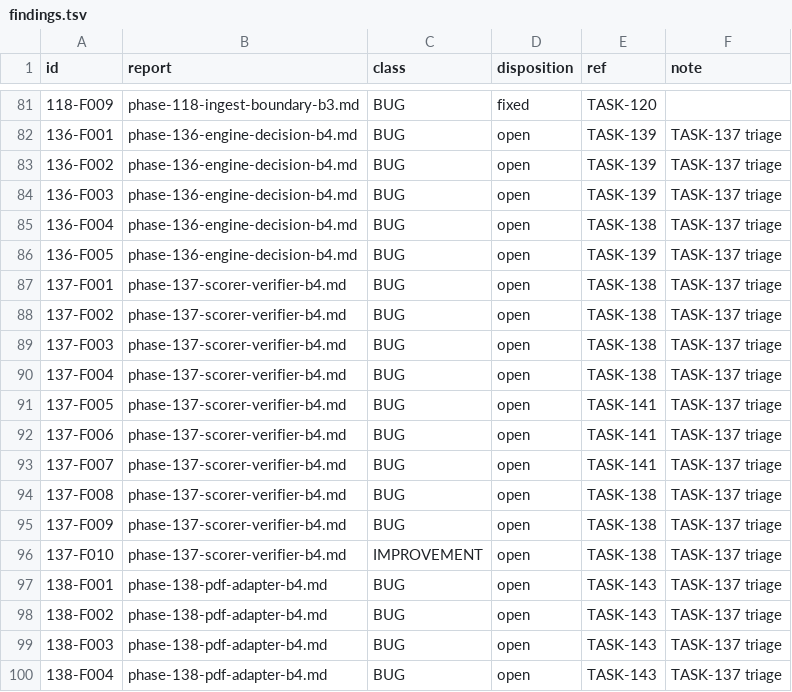
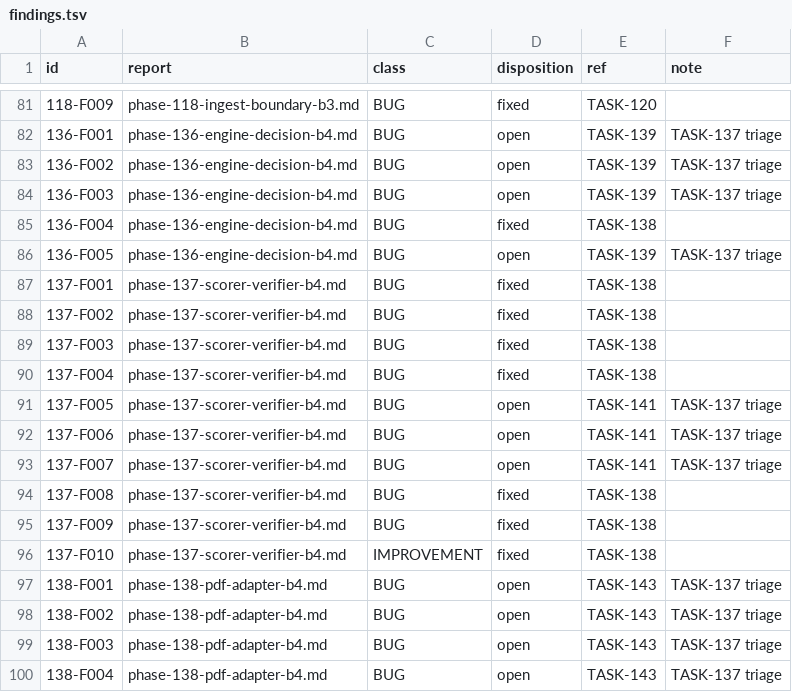
Before and after one commit to tuonghv/exam-learning-harness, a TSV file: docs/review/findings.tsv, drawn as a sheet; only a part is shown, gaps mark what is left out.

Commit message:
fix(scorer): TASK-138 batch-4 scorer fixes (fractions, hedges, separators, minus, ordering key, open answers)
Task: TASK-138
State: IMPLEMENTING
Arch-unchanged: scorer internals only

```diff
--- a/docs/review/findings.tsv
+++ b/docs/review/findings.tsv
@@ -84,8 +84,8 @@ id	report	class	disposition	ref	note
 136-F003	phase-136-engine-decision-b4.md	BUG	open	TASK-139	TASK-137 triage
-136-F004	phase-136-engine-decision-b4.md	BUG	open	TASK-138	TASK-137 triage
+136-F004	phase-136-engine-decision-b4.md	BUG	fixed	TASK-138	
 136-F005	phase-136-engine-decision-b4.md	BUG	open	TASK-139	TASK-137 triage
-137-F001	phase-137-scorer-verifier-b4.md	BUG	open	TASK-138	TASK-137 triage
-137-F002	phase-137-scorer-verifier-b4.md	BUG	open	TASK-138	TASK-137 triage
-137-F003	phase-137-scorer-verifier-b4.md	BUG	open	TASK-138	TASK-137 triage
-137-F004	phase-137-scorer-verifier-b4.md	BUG	open	TASK-138	TASK-137 triage
+137-F001	phase-137-scorer-verifier-b4.md	BUG	fixed	TASK-138	
+137-F002	phase-137-scorer-verifier-b4.md	BUG	fixed	TASK-138	
+137-F003	phase-137-scorer-verifier-b4.md	BUG	fixed	TASK-138	
+137-F004	phase-137-scorer-verifier-b4.md	BUG	fixed	TASK-138	
 137-F005	phase-137-scorer-verifier-b4.md	BUG	open	TASK-141	TASK-137 triage
@@ -93,5 +93,5 @@ id	report	class	disposition	ref	note
 137-F007	phase-137-scorer-verifier-b4.md	BUG	open	TASK-141	TASK-137 triage
-137-F008	phase-137-scorer-verifier-b4.md	BUG	open	TASK-138	TASK-137 triage
-137-F009	phase-137-scorer-verifier-b4.md	BUG	open	TASK-138	TASK-137 triage
-137-F010	phase-137-scorer-verifier-b4.md	IMPROVEMENT	open	TASK-138	TASK-137 triage
+137-F008	phase-137-scorer-verifier-b4.md	BUG	fixed	TASK-138	
+137-F009	phase-137-scorer-verifier-b4.md	BUG	fixed	TASK-138	
+137-F010	phase-137-scorer-verifier-b4.md	IMPROVEMENT	fixed	TASK-138	
 138-F001	phase-138-pdf-adapter-b4.md	BUG	open	TASK-143	TASK-137 triage
```
Also changed, not shown: 8 other files.
